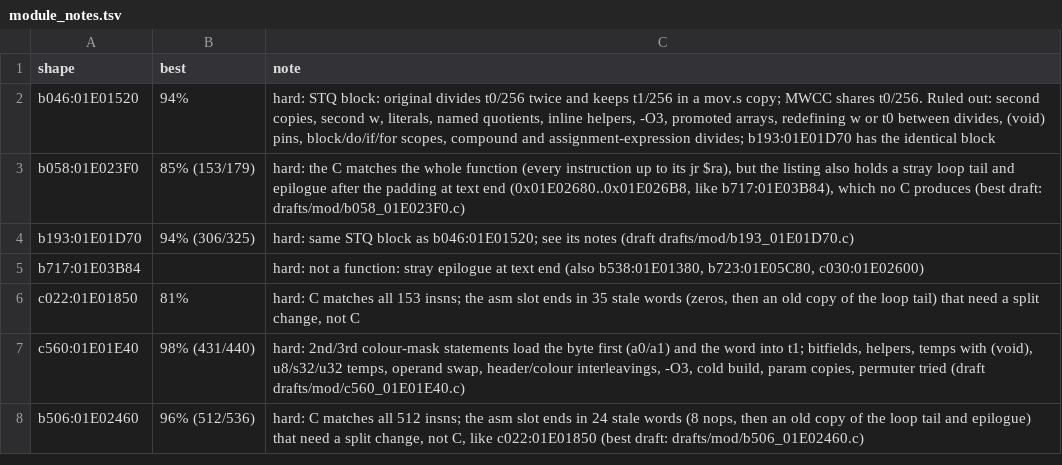
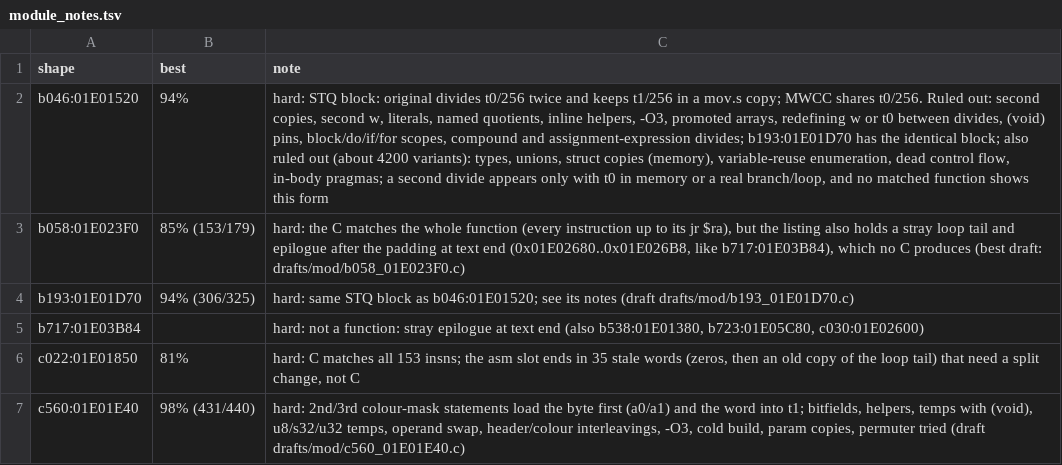
Before and after one commit to kira-502/dotr-decomp, a TSV file: config/module_notes.tsv, drawn as a sheet; only a part is shown; the shorter side is filled out with more unchanged rows; the diff names each change by its address in the sheet, - before the commit and + after, or states it on an @@ line.

```diff
--- a/config/module_notes.tsv
+++ b/config/module_notes.tsv
-C2 (note): …the identical block
+C2 (note): …the identical block; also ruled out (about 4200 variants): types, unions, struct copies (memory), variable-reuse enumeration, dead control flow, in-body pragmas; a second divide appears only with t0 in memory or a real branch/loop, and no matched function shows this form
```
